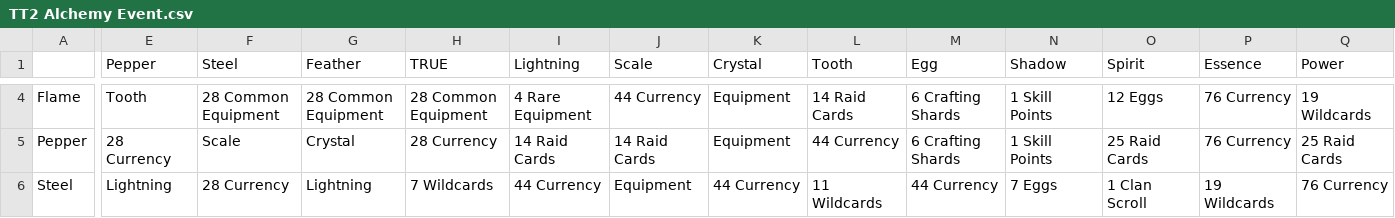
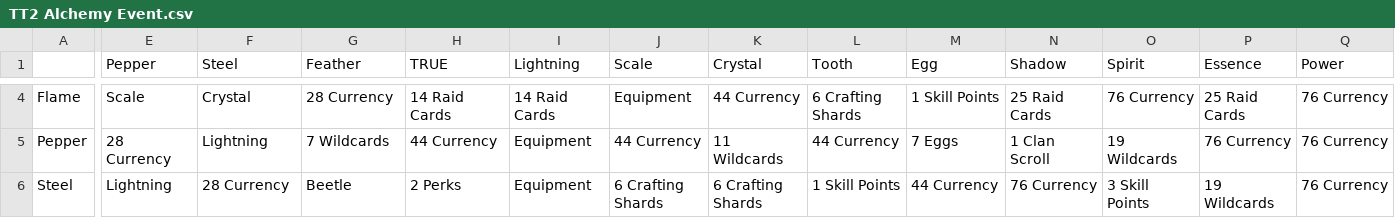
Before and after one commit to peterjrbarkat/TT2Optimiser, a CSV file: TT2 Alchemy Event.csv, drawn as a sheet; only a part is shown, gaps mark what is left out; the diff covers the shown part only; the diff names each change by its address in the sheet, - before the commit and + after, or states it on an @@ line.

```diff
--- a/TT2 Alchemy Event.csv
+++ b/TT2 Alchemy Event.csv
-E4 (Pepper): Tooth
+E4 (Pepper): Scale
-F4 (Steel): 28 Common Equipment
+F4 (Steel): Crystal
-G4 (Feather): 28 Common Equipment
+G4 (Feather): 28 Currency
-H4 (TRUE): 28 Common Equipment
+H4 (TRUE): 14 Raid Cards
-I4 (Lightning): 4 Rare Equipment
+I4 (Lightning): 14 Raid Cards
-J4 (Scale): 44 Currency
+J4 (Scale): Equipment
-K4 (Crystal): Equipment
+K4 (Crystal): 44 Currency
-L4 (Tooth): 14 Raid Cards
+L4 (Tooth): 6 Crafting Shards
-M4 (Egg): 6 Crafting Shards
+M4 (Egg): 1 Skill Points
-N4 (Shadow): 1 Skill Points
+N4 (Shadow): 25 Raid Cards
-O4 (Spirit): 12 Eggs
+O4 (Spirit): 76 Currency
-P4 (Essence): 76 Currency
+P4 (Essence): 25 Raid Cards
-Q4 (Power): 19 Wildcards
+Q4 (Power): 76 Currency
-F5 (Steel): Scale
+F5 (Steel): Lightning
-G5 (Feather): Crystal
+G5 (Feather): 7 Wildcards
-H5 (TRUE): 28 Currency
+H5 (TRUE): 44 Currency
-I5 (Lightning): 14 Raid Cards
+I5 (Lightning): Equipment
-J5 (Scale): 14 Raid Cards
+J5 (Scale): 44 Currency
-K5 (Crystal): Equipment
+K5 (Crystal): 11 Wildcards
-M5 (Egg): 6 Crafting Shards
+M5 (Egg): 7 Eggs
-N5 (Shadow): 1 Skill Points
+N5 (Shadow): 1 Clan Scroll
-O5 (Spirit): 25 Raid Cards
+O5 (Spirit): 19 Wildcards
-Q5 (Power): 25 Raid Cards
+Q5 (Power): 76 Currency
-G6 (Feather): Lightning
+G6 (Feather): Beetle
-H6 (TRUE): 7 Wildcards
+H6 (TRUE): 2 Perks
-I6 (Lightning): 44 Currency
+I6 (Lightning): Equipment
-J6 (Scale): Equipment
+J6 (Scale): 6 Crafting Shards
-K6 (Crystal): 44 Currency
+K6 (Crystal): 6 Crafting Shards
-L6 (Tooth): 11 Wildcards
+L6 (Tooth): 1 Skill Points
-N6 (Shadow): 7 Eggs
+N6 (Shadow): 76 Currency
-O6 (Spirit): 1 Clan Scroll
+O6 (Spirit): 3 Skill Points
```
Also changed, not shown: 75 edited cells elsewhere in this file.
